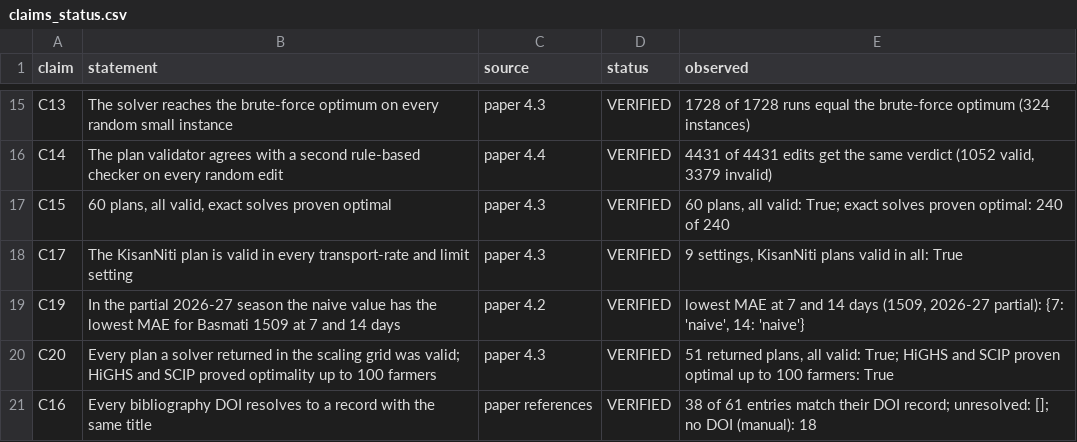
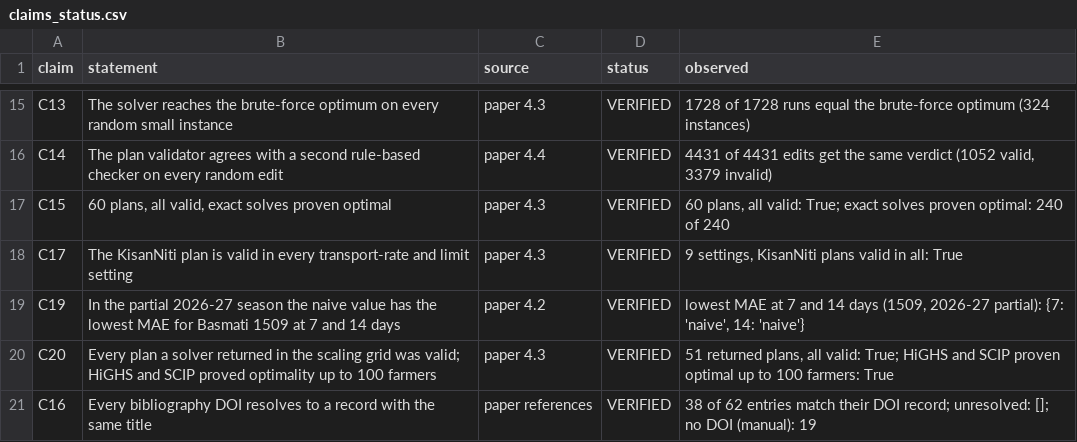
Before and after one commit to Arijit2772-dev/kisaniti_research_paper, a CSV file: paper/claims_status.csv, drawn as a sheet; only a part is shown, gaps mark what is left out.

```diff
--- a/paper/claims_status.csv
+++ b/paper/claims_status.csv
@@ -20,2 +20,2 @@ C19,In the partial 2026-27 season the naive value has the lowest MAE for Basmati
 C20,Every plan a solver returned in the scaling grid was valid; HiGHS and SCIP proved optimality up to 100 farmers,paper 4.3,VERIFIED,"51 returned plans, all valid: True; HiGHS and SCIP proven optimal up to 100 farmers: True"
-C16,Every bibliography DOI resolves to a record with the same title,paper references,VERIFIED,38 of 61 entries match their DOI record; unresolved: []; no DOI (manual): 18
+C16,Every bibliography DOI resolves to a record with the same title,paper references,VERIFIED,38 of 62 entries match their DOI record; unresolved: []; no DOI (manual): 19
```
Also changed, not shown: 6 other files.
